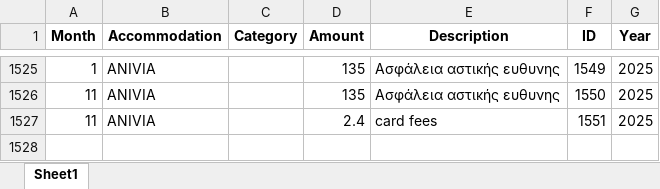
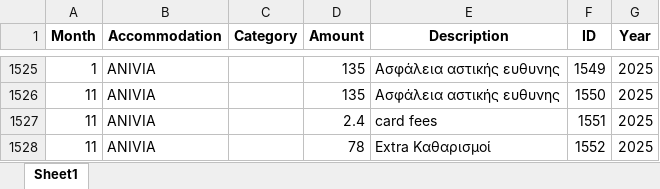
Before and after one commit to tasoszaf/AIRSTAY, an Excel workbook: expenses.xlsx, sheet Sheet1, drawn as a sheet; only a part is shown, gaps mark what is left out; values as stored, in another font and other column widths than the file's, no borders; the diff names each change by its address in the sheet, - before the commit and + after, or states it on an @@ line.

Commit message:
Update expenses.xlsx from Streamlit (2025-12-04)

```diff
--- a/expenses.xlsx (sheet Sheet1)
+++ b/expenses.xlsx (sheet Sheet1)
+row 1528: 11 | ANIVIA |  | 78 | Extra Καθαρισμοί | 1552 | 2025
```
